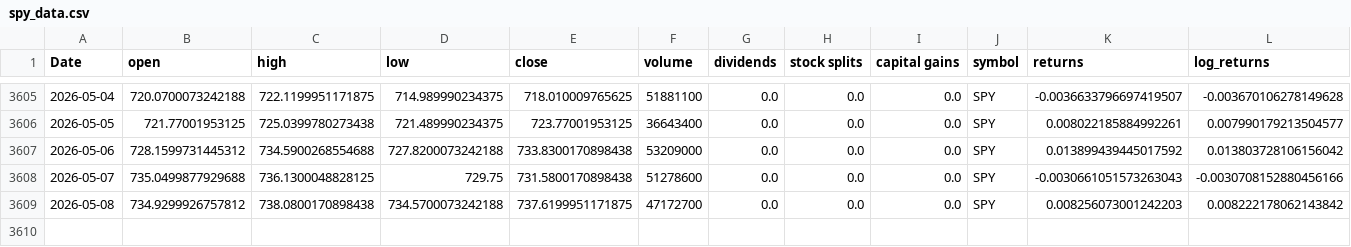
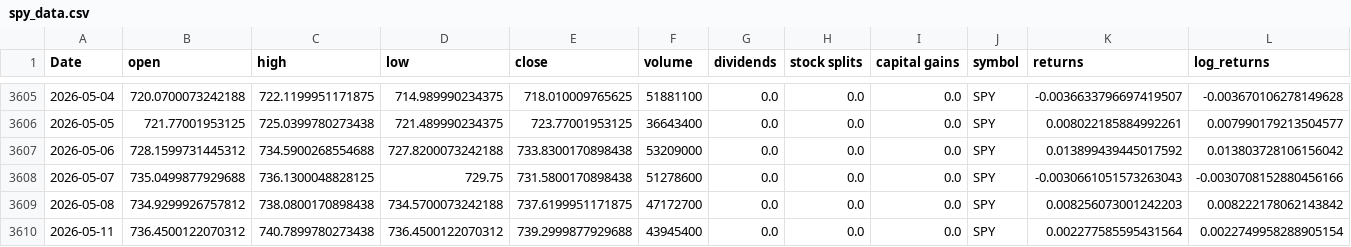
Before and after one commit to Akishai18/Market-Regime, a CSV file: data/spy_data.csv, drawn as a sheet; only a part is shown, gaps mark what is left out; rows hold the shown columns only; the diff names each change by its address in the sheet, - before the commit and + after, or states it on an @@ line.

Commit message:
chore: daily data refresh 2026-05-12

```diff
--- a/data/spy_data.csv
+++ b/data/spy_data.csv
+row 3610: 2026-05-11 | 736.4500122070312 | 740.7899780273438 | 736.4500122070312 | 739.2999877929688 | 43945400 | 0.0 | 0.0 | 0.0 | SPY | 0.002277585595431564 | 0.0022749958288905154
```
Also changed, not shown: data/sectors/xlc_data.csv, data/sectors/xlf_data.csv, 45 other files.
